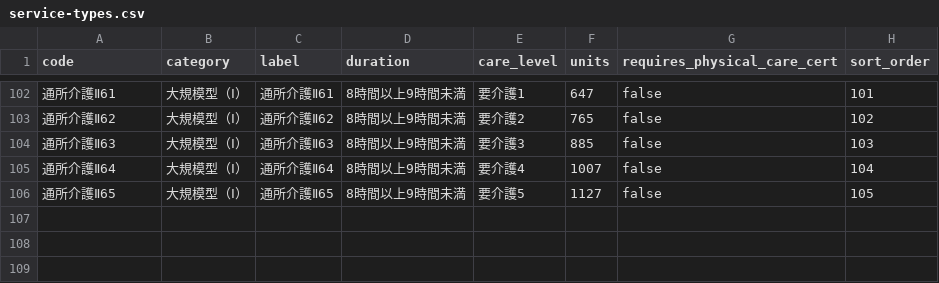
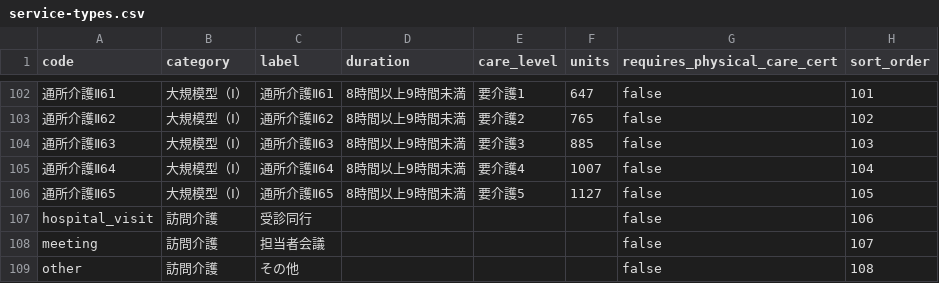
Before and after one commit to yasushihonda-acg/visitcare-shift-optimizer, a CSV file: seed/data/service-types.csv, drawn as a sheet; only a part is shown, gaps mark what is left out; the diff names each change by its address in the sheet, - before the commit and + after, or states it on an @@ line.

```diff
--- a/seed/data/service-types.csv
+++ b/seed/data/service-types.csv
+row 107: hospital_visit | 訪問介護 | 受診同行 |  |  |  | false | 106
+row 108: meeting | 訪問介護 | 担当者会議 |  |  |  | false | 107
+row 109: other | 訪問介護 | その他 |  |  |  | false | 108
```
Also changed, not shown: 1 other file.
